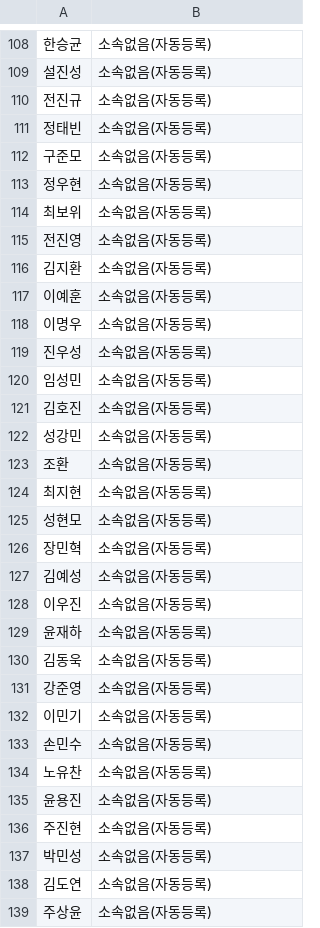
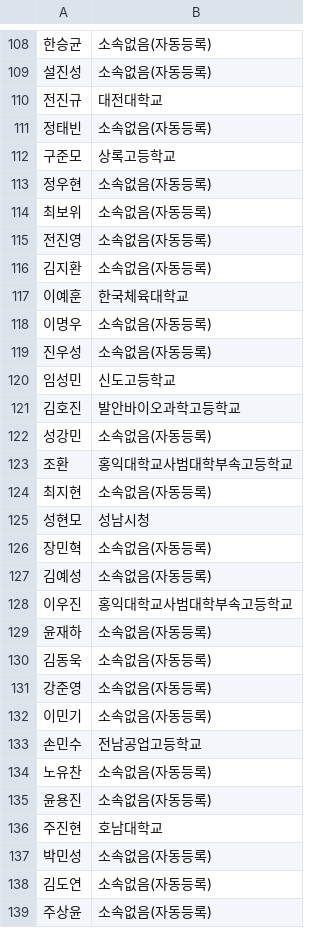
Before and after one commit to qoqoksb37-gif/Fencing-app, a CSV file: players.csv, drawn as a sheet; only a part is shown, gaps mark what is left out; the diff covers the shown part only.

```diff
--- a/players.csv
+++ b/players.csv
@@ -109,5 +109,5 @@
 설진성,소속없음(자동등록)
-전진규,소속없음(자동등록)
+전진규,대전대학교
 정태빈,소속없음(자동등록)
-구준모,소속없음(자동등록)
+구준모,상록고등학교
 정우현,소속없음(자동등록)
@@ -116,14 +116,14 @@
 김지환,소속없음(자동등록)
-이예훈,소속없음(자동등록)
+이예훈,한국체육대학교
 이명우,소속없음(자동등록)
 진우성,소속없음(자동등록)
-임성민,소속없음(자동등록)
-김호진,소속없음(자동등록)
+임성민,신도고등학교
+김호진,발안바이오과학고등학교
 성강민,소속없음(자동등록)
-조환,소속없음(자동등록)
+조환,홍익대학교사범대학부속고등학교
 최지현,소속없음(자동등록)
-성현모,소속없음(자동등록)
+성현모,성남시청
 장민혁,소속없음(자동등록)
 김예성,소속없음(자동등록)
-이우진,소속없음(자동등록)
+이우진,홍익대학교사범대학부속고등학교
 윤재하,소속없음(자동등록)
@@ -132,6 +132,6 @@
 이민기,소속없음(자동등록)
-손민수,소속없음(자동등록)
+손민수,전남공업고등학교
 노유찬,소속없음(자동등록)
 윤용진,소속없음(자동등록)
-주진현,소속없음(자동등록)
+주진현,호남대학교
 박민성,소속없음(자동등록)
```
Also changed, not shown: 83 edited cells elsewhere in this file, 1 other file.
